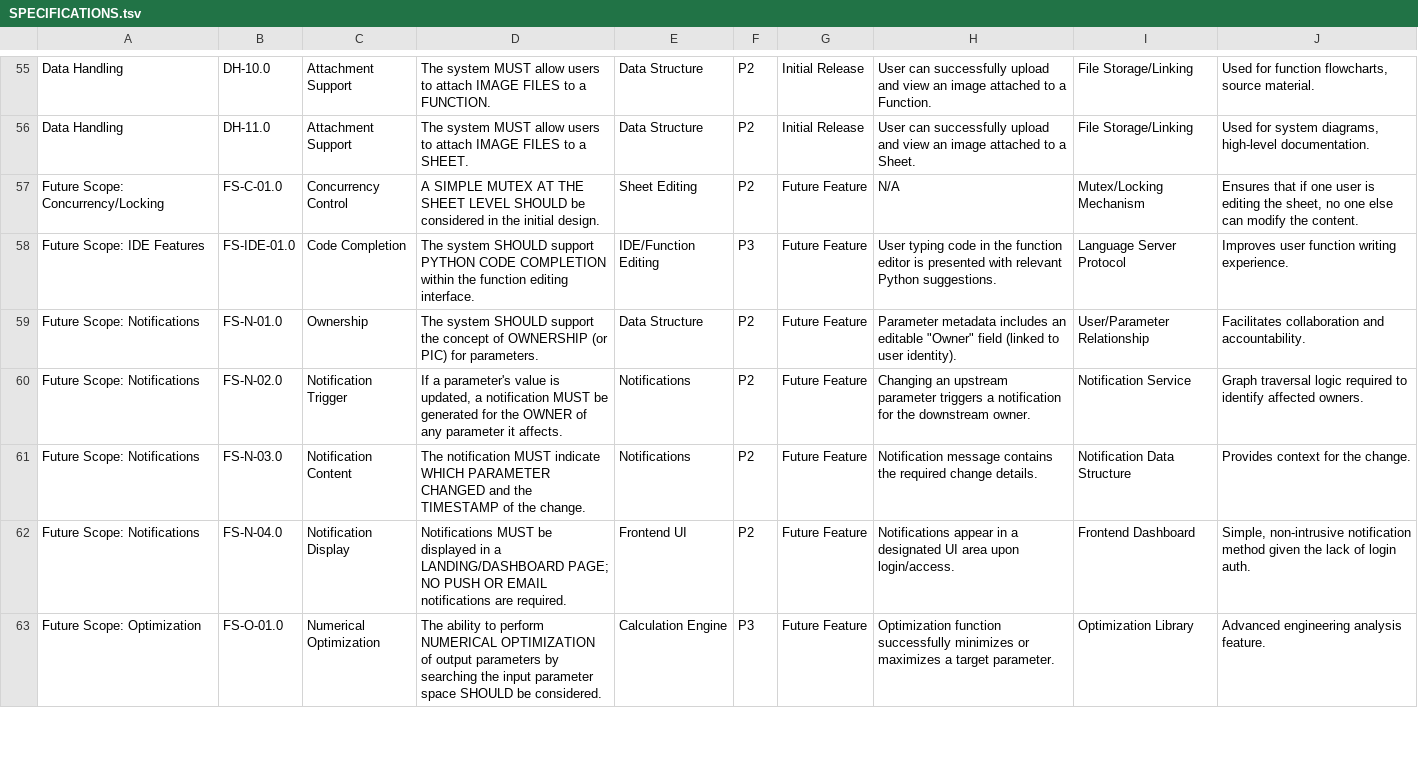
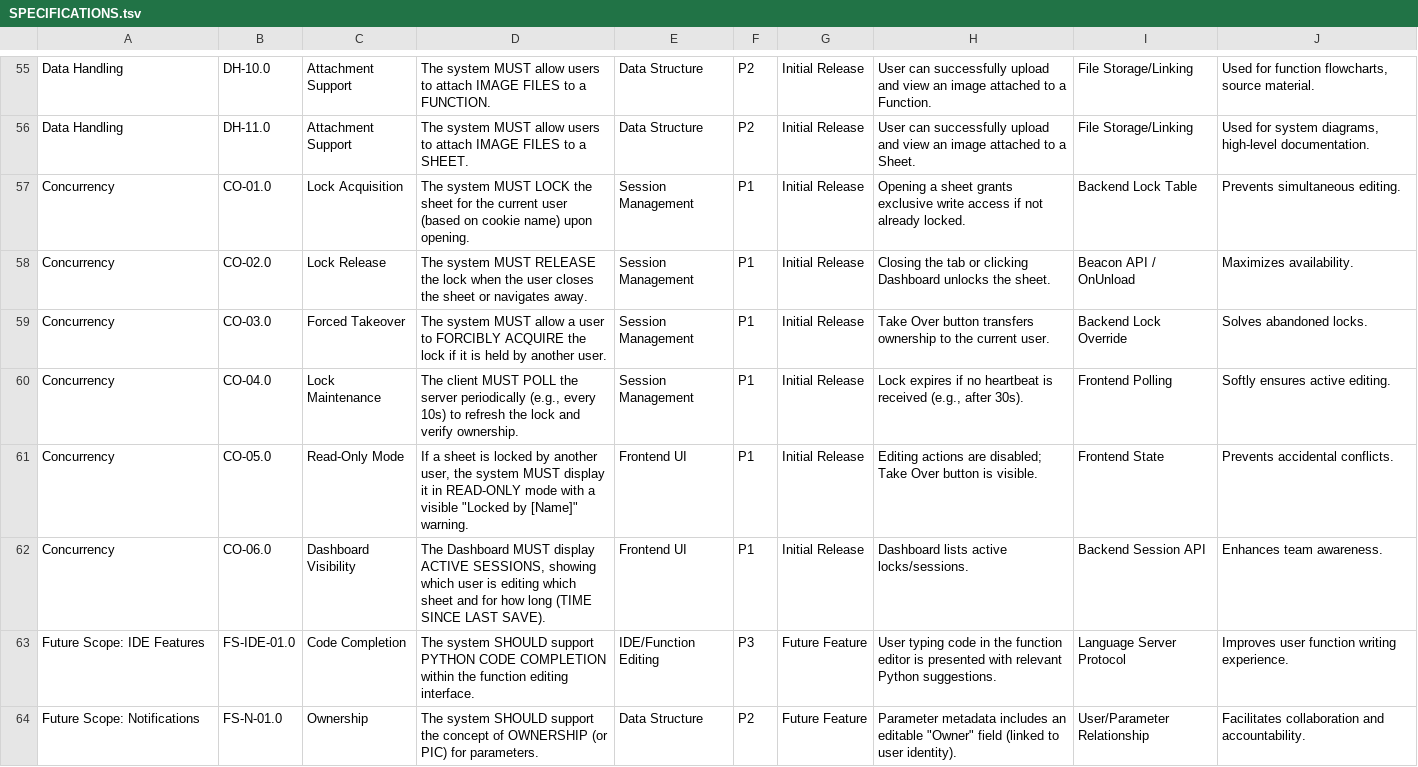
Before and after one commit to tokoro10g/parascope, a TSV file: SPECIFICATIONS.tsv, drawn as a sheet; only a part is shown, gaps mark what is left out; the shorter side is filled out with more unchanged rows.

Commit message:
feat: implement session management/locking
- Add Lock database model in backend/src/models/sheet.py
- Add locks API in backend/src/api/locks.py
- Handle concurrency:
    - IntegrityError retry loop for concurrent creation
    - StaleDataError retry (creation) for concurrent deletion
    - MissingGreenlet fix using joinedload
- Update sheet update logic to check locks and update last_save_at
- Frontend: Add useSheetLock hook with heartbeat
- Frontend: Dashboard active sessions list
- Frontend: SheetEditor read-only mode

```diff
--- a/SPECIFICATIONS.tsv
+++ b/SPECIFICATIONS.tsv
@@ -56,3 +56,8 @@ Data Handling	DH-10.0	Attachment Support	The system MUST allow users to attach I
 Data Handling	DH-11.0	Attachment Support	The system MUST allow users to attach IMAGE FILES to a SHEET.	Data Structure	P2	Initial Release	User can successfully upload and view an image attached to a Sheet.	File Storage/Linking	Used for system diagrams, high-level documentation.
-Future Scope: Concurrency/Locking	FS-C-01.0	Concurrency Control	A SIMPLE MUTEX AT THE SHEET LEVEL SHOULD be considered in the initial design.	Sheet Editing	P2	Future Feature	N/A	Mutex/Locking Mechanism	Ensures that if one user is editing the sheet, no one else can modify the content.
+Concurrency	CO-01.0	Lock Acquisition	The system MUST LOCK the sheet for the current user (based on cookie name) upon opening.	Session Management	P1	Initial Release	Opening a sheet grants exclusive write access if not already locked.	Backend Lock Table	Prevents simultaneous editing.
+Concurrency	CO-02.0	Lock Release	The system MUST RELEASE the lock when the user closes the sheet or navigates away.	Session Management	P1	Initial Release	Closing the tab or clicking Dashboard unlocks the sheet.	Beacon API / OnUnload	Maximizes availability.
+Concurrency	CO-03.0	Forced Takeover	The system MUST allow a user to FORCIBLY ACQUIRE the lock if it is held by another user.	Session Management	P1	Initial Release	"Take Over" button transfers ownership to the current user.	Backend Lock Override	Solves abandoned locks.
+Concurrency	CO-04.0	Lock Maintenance	The client MUST POLL the server periodically (e.g., every 10s) to refresh the lock and verify ownership.	Session Management	P1	Initial Release	Lock expires if no heartbeat is received (e.g., after 30s).	Frontend Polling	Softly ensures active editing.
+Concurrency	CO-05.0	Read-Only Mode	If a sheet is locked by another user, the system MUST display it in READ-ONLY mode with a visible "Locked by [Name]" warning.	Frontend UI	P1	Initial Release	Editing actions are disabled; Take Over button is visible.	Frontend State	Prevents accidental conflicts.
+Concurrency	CO-06.0	Dashboard Visibility	The Dashboard MUST display ACTIVE SESSIONS, showing which user is editing which sheet and for how long (TIME SINCE LAST SAVE).	Frontend UI	P1	Initial Release	Dashboard lists active locks/sessions.	Backend Session API	Enhances team awareness.
 Future Scope: IDE Features	FS-IDE-01.0	Code Completion	The system SHOULD support PYTHON CODE COMPLETION within the function editing interface.	IDE/Function Editing	P3	Future Feature	User typing code in the function editor is presented with relevant Python suggestions.	Language Server Protocol	Improves user function writing experience.
```
Also changed, not shown: 20 other files.
